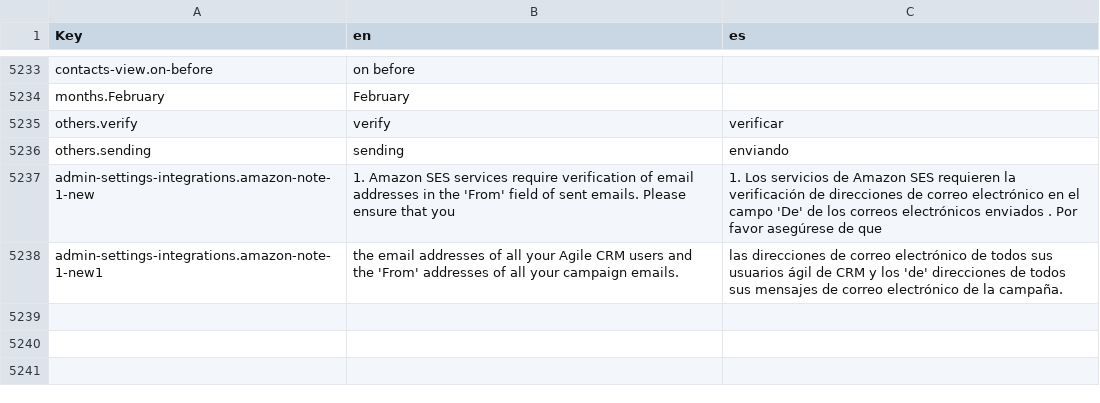
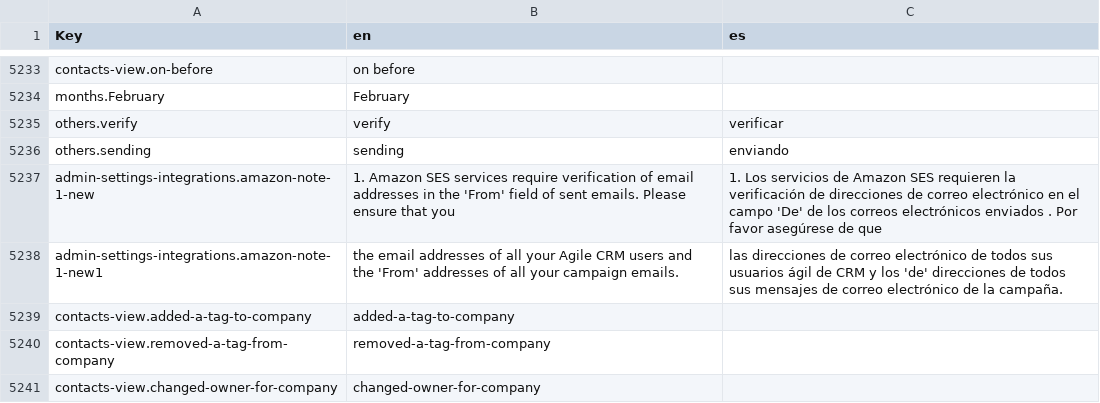
Before and after one commit to polobit/testproject, a CSV file: agile-frontend/WebContent/locales/csv/i18n.csv, drawn as a sheet; only a part is shown, gaps mark what is left out; the diff names each change by its address in the sheet, - before the commit and + after, or states it on an @@ line.

Commit message:
company tag log text

```diff
--- a/agile-frontend/WebContent/locales/csv/i18n.csv
+++ b/agile-frontend/WebContent/locales/csv/i18n.csv
+row 5239: contacts-view.added-a-tag-to-company | added-a-tag-to-company
+row 5240: contacts-view.removed-a-tag-from-company | removed-a-tag-from-company
+row 5241: contacts-view.changed-owner-for-company | changed-owner-for-company
```
Also changed, not shown: 3 other files.
